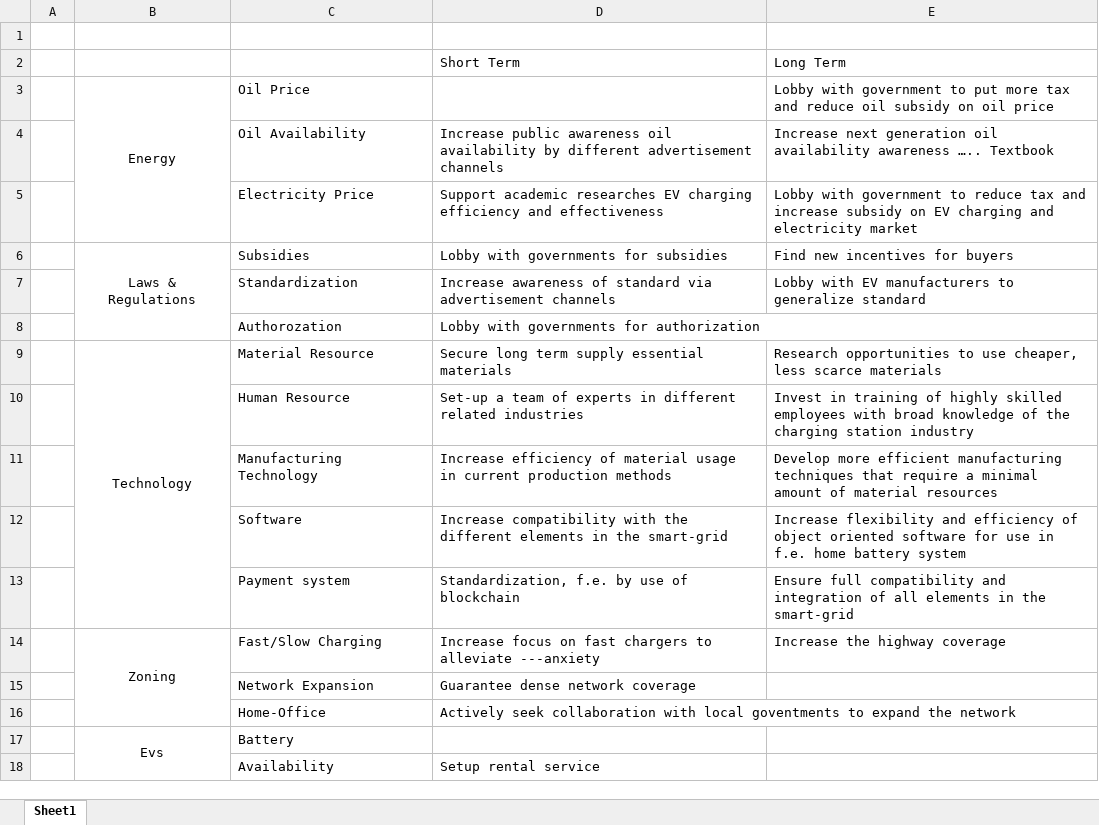
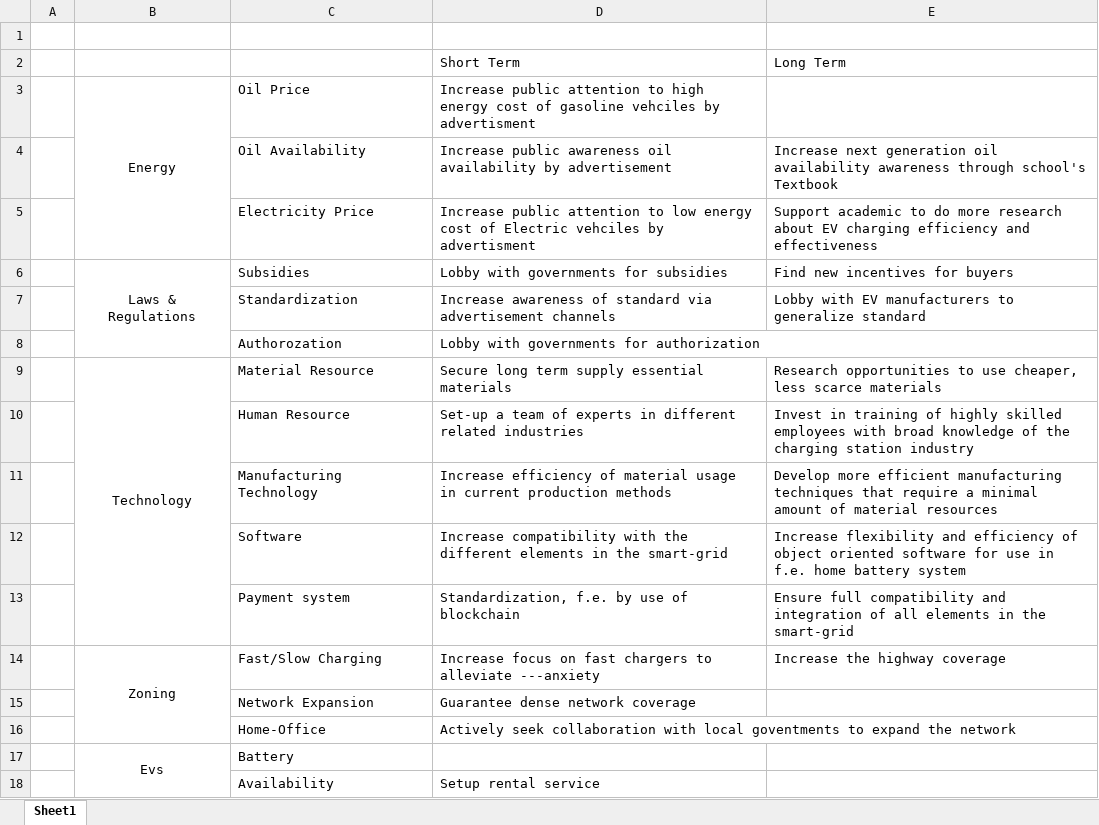
Before and after one commit to VincentHenric/GMS_group5, an Excel workbook: III.2- Strategy/Strategy Matrix/matrix.xlsx, sheet Sheet1, drawn as a sheet; values as stored, in another font and other column widths than the file's, no borders; the diff names each change by its address in the sheet, - before the commit and + after, or states it on an @@ line.

```diff
--- a/III.2- Strategy/Strategy Matrix/matrix.xlsx (sheet Sheet1)
+++ b/III.2- Strategy/Strategy Matrix/matrix.xlsx (sheet Sheet1)
-D3: (empty)
+D3: Increase public attention to high energy cost of gasoline vehciles by advertisment
-E3: Lobby with government to put more tax and reduce oil subsidy on oil price
+E3: (empty)
-D4: …availability by different advertisement channels
+D4: …availability by advertisement
-E4: …availability awareness ….. Textbook
+E4: …availability awareness through school's Textbook
-D5: Support academic researches EV charging efficiency and effectiveness
+D5: Increase public attention to low energy cost of Electric vehciles by advertisment
-E5: Lobby with government to reduce tax and increase subsidy on EV charging and electricity market
+E5: Support academic to do more research about EV charging efficiency and effectiveness
```
Also changed, not shown: 2 other files.
